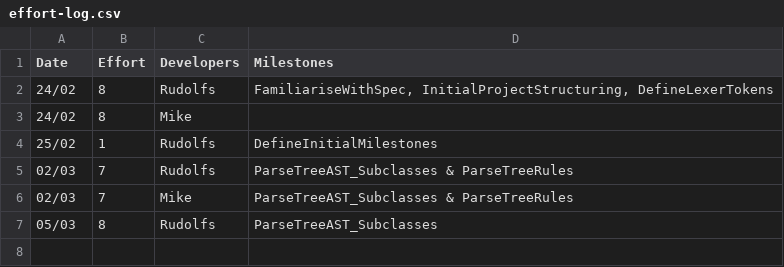
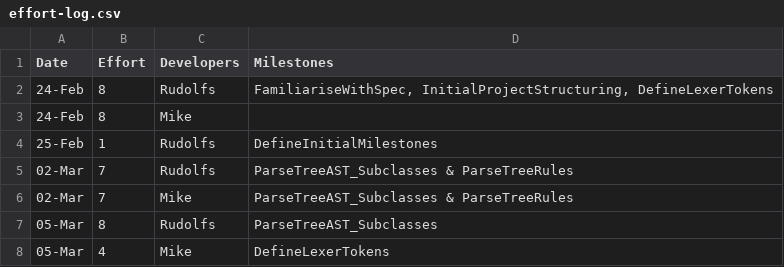
Before and after one commit to MikeIsMike/CPP_compiler, a CSV file: management/effort-log.csv, drawn as a sheet.

Commit message:
update effort-log

```diff
--- a/management/effort-log.csv
+++ b/management/effort-log.csv
@@ -1,7 +1,8 @@
 Date,Effort,Developers,Milestones
-"24/02",8,Rudolfs,"FamiliariseWithSpec, InitialProjectStructuring, DefineLexerTokens"
-"24/02",8,Mike,
-"25/02",1,Rudolfs,DefineInitialMilestones
-"02/03",7,Rudolfs,"ParseTreeAST_Subclasses & ParseTreeRules"
-"02/03",7,Mike,"ParseTreeAST_Subclasses & ParseTreeRules"
-"05/03",8,Rudolfs,"ParseTreeAST_Subclasses"
+24-Feb,8,Rudolfs,"FamiliariseWithSpec, InitialProjectStructuring, DefineLexerTokens"
+24-Feb,8,Mike,
+25-Feb,1,Rudolfs,DefineInitialMilestones
+02-Mar,7,Rudolfs,ParseTreeAST_Subclasses & ParseTreeRules
+02-Mar,7,Mike,ParseTreeAST_Subclasses & ParseTreeRules
+05-Mar,8,Rudolfs,ParseTreeAST_Subclasses
+05-Mar,4,Mike,DefineLexerTokens
```
